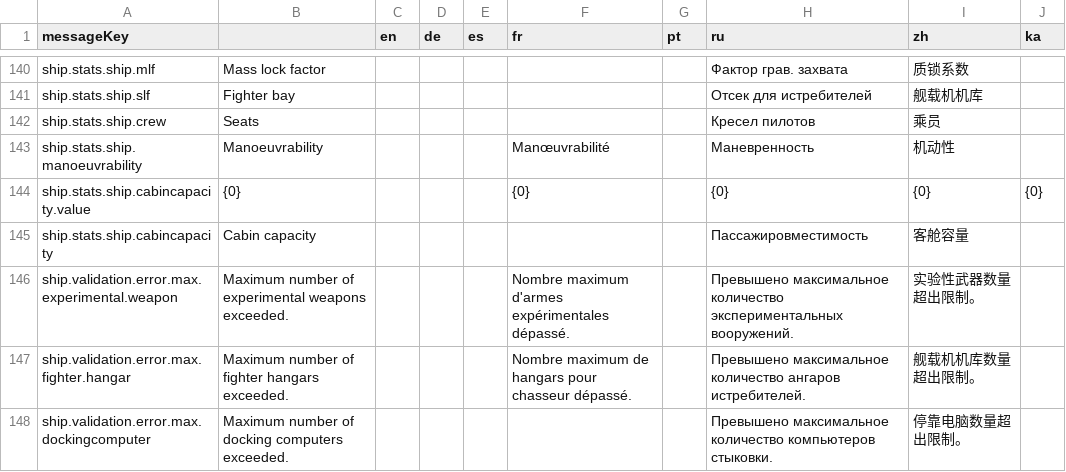
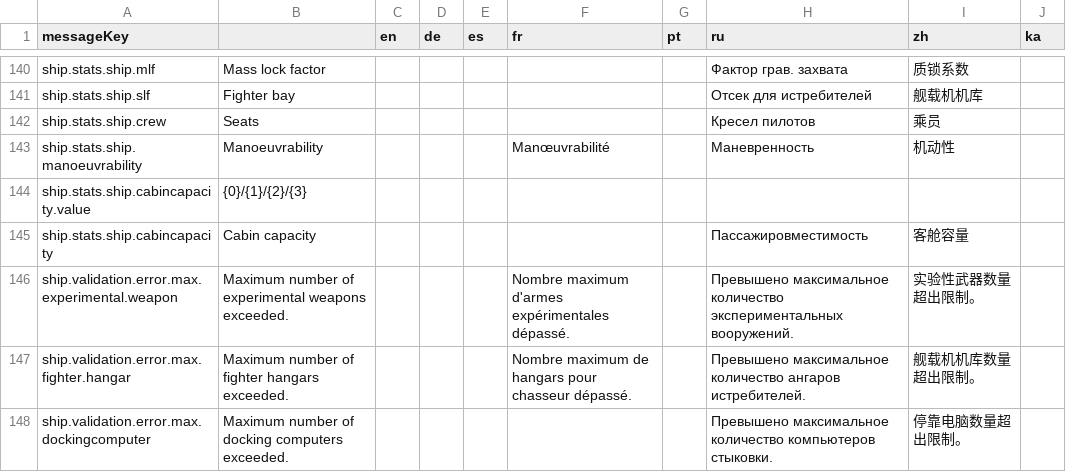
Before and after one commit to jixxed/ed-odyssey-materials-helper, a CSV file: application/src/main/resources/locale/ships/interface.csv, drawn as a sheet; only a part is shown, gaps mark what is left out.

```diff
--- a/application/src/main/resources/locale/ships/interface.csv
+++ b/application/src/main/resources/locale/ships/interface.csv
@@ -143,3 +143,3 @@
 "ship.stats.ship.manoeuvrability","Manoeuvrability","","","","Manœuvrabilité","","Маневренность","机动性",""
-"ship.stats.ship.cabincapacity.value","{0}","","","","{0}","","{0}","{0}","{0}"
+"ship.stats.ship.cabincapacity.value","{0}/{1}/{2}/{3}","","","","","","","",""
 "ship.stats.ship.cabincapacity","Cabin capacity","","","","","","Пассажировместимость","客舱容量",""
```
Also changed, not shown: 3 other files.
